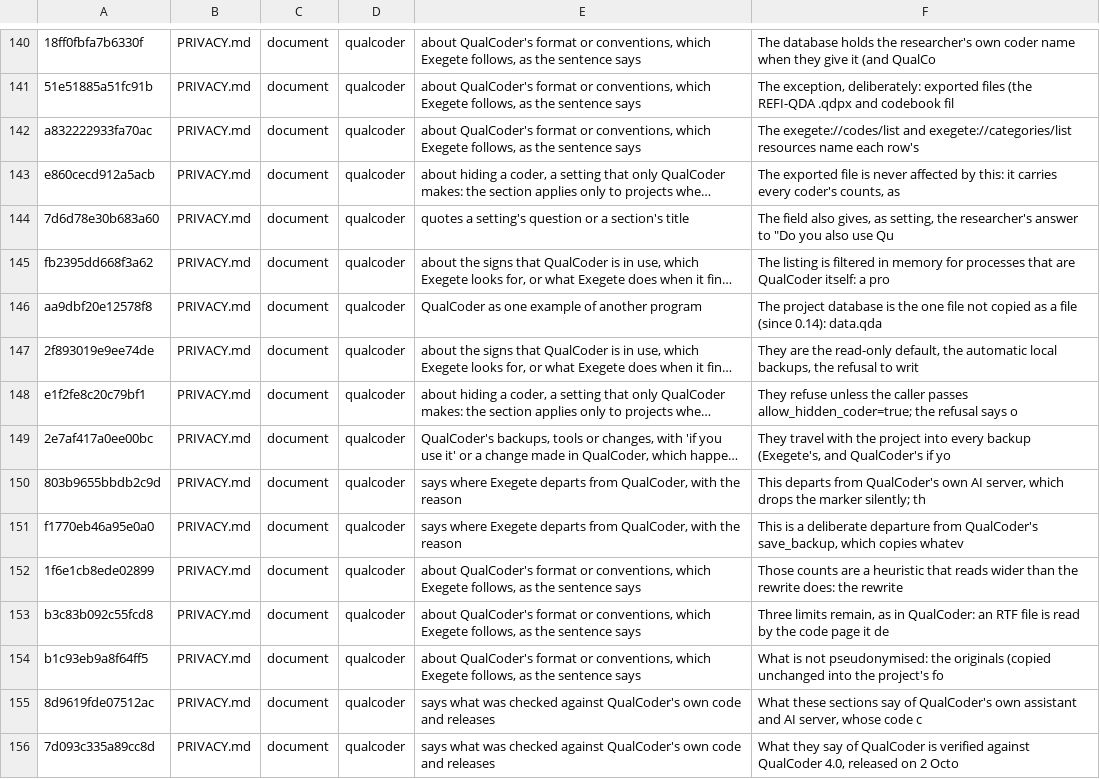
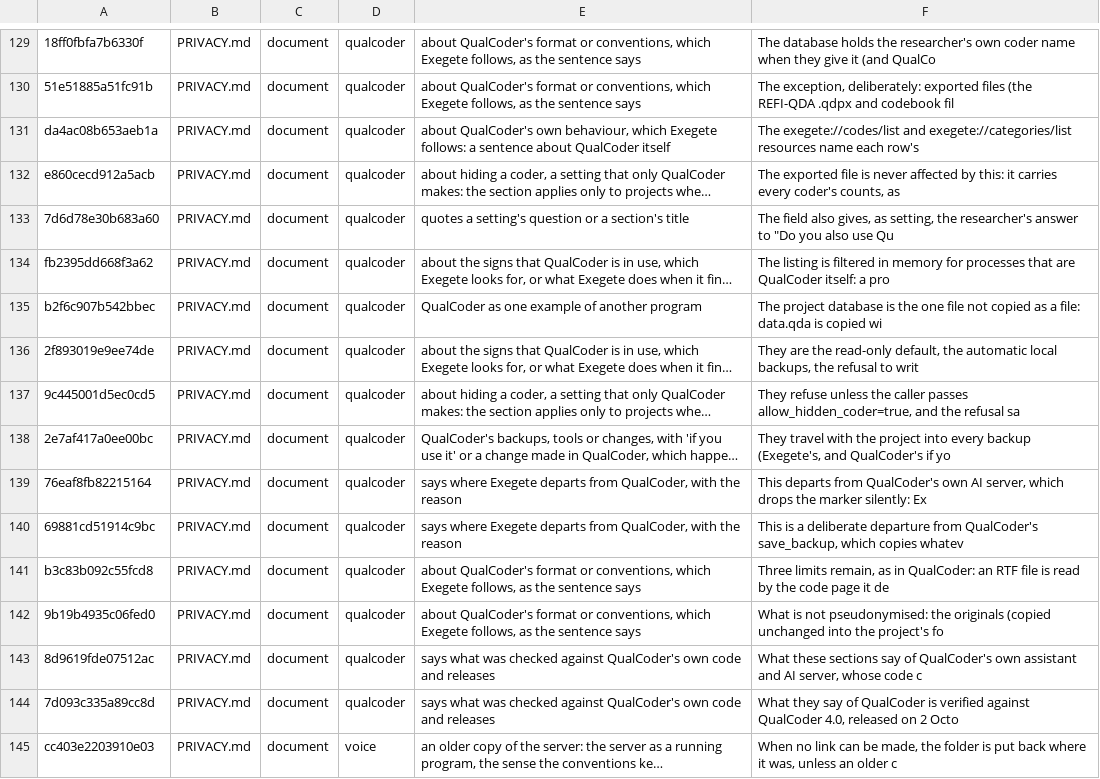
Before and after one commit to nicotem/exegete, a TSV file: scripts/check_texts_ledger.tsv, drawn as a sheet; only a part is shown, gaps mark what is left out; the shorter side is filled out with more unchanged rows; long unchanged cells end in …; removed rows and columns are numbered as before the commit, all else as after; the diff covers the shown part only; the diff names each change by its address in the sheet, - before the commit and + after, or states it on an @@ line.

```diff
--- a/scripts/check_texts_ledger.tsv
+++ b/scripts/check_texts_ledger.tsv
-A131: a832222933fa70ac
+A131: da4ac08b653aeb1a
-E131: about QualCoder's format or conventions, which Exegete follows, as the sentence says
+E131: about QualCoder's own behaviour, which Exegete follows: a sentence about QualCoder itself
-A135: aa9dbf20e12578f8
+A135: b2f6c907b542bbec
-F135: …as a file (since 0.14): data.qda
+F135: …as a file: data.qda is copied wi
-A137: e1f2fe8c20c79bf1
+A137: 9c445001d5ec0cd5
-F137: …caller passes allow_hidden_coder=true; the refusal says o
+F137: …caller passes allow_hidden_coder=true, and the refusal sa
-A139: 803b9655bbdb2c9d
+A139: 76eaf8fb82215164
-F139: …the marker silently; th
+F139: …the marker silently: Ex
-A140: f1770eb46a95e0a0
+A140: 69881cd51914c9bc
-row 152: 1f6e1cb8ede02899 | PRIVACY.md | document | qualcoder | about QualCoder's format or conventions, which Exegete follows, as the sentence says | Those counts are a heuristic that reads wider than the rewrite does: the rewrite
-A142: b1c93eb9a8f64ff5
+A142: 9b19b4935c06fed0
```
Also changed, not shown: 6 added rows, 16 removed rows and 35 edited cells elsewhere in this file.
